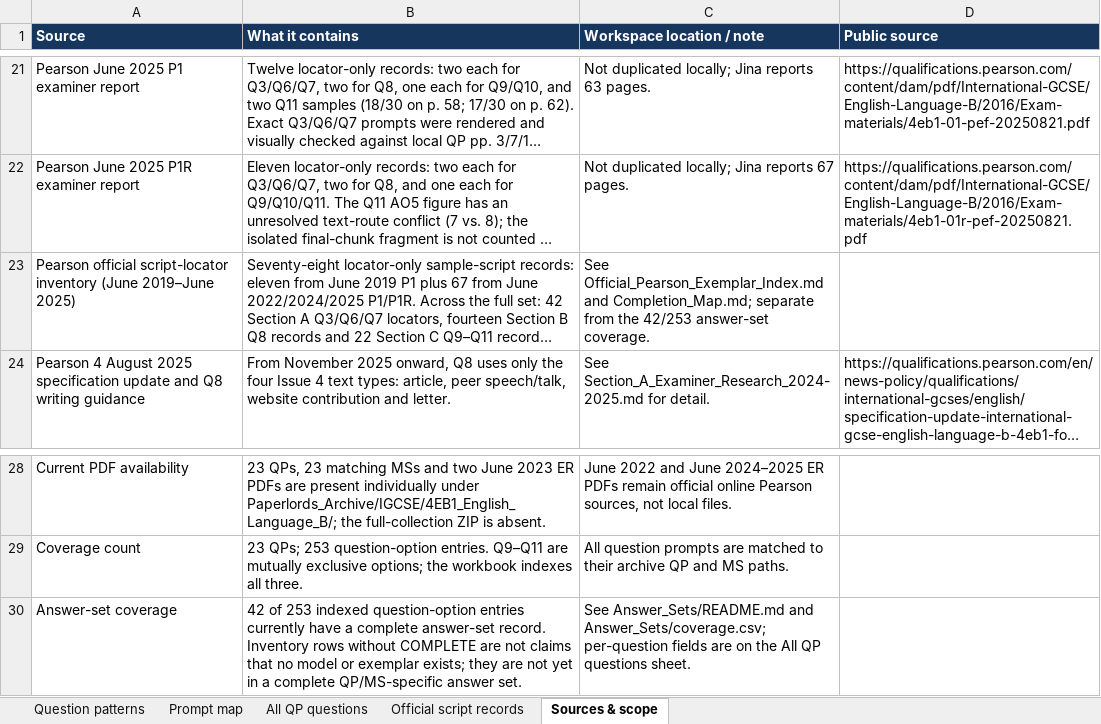
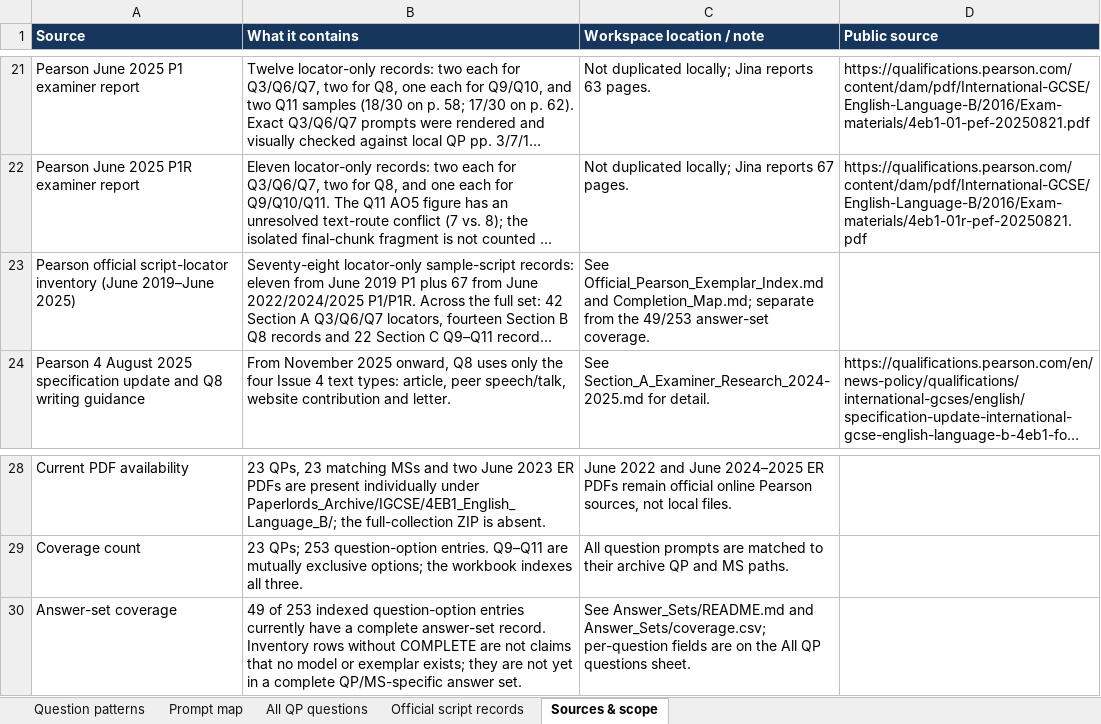
Before and after one commit to MythicalXenos/IGCSE-Omega, an Excel workbook: English_Answer_Bank/4EB1_Question_Type_Inventory.xlsx, sheet Sources & scope, drawn as a sheet; only a part is shown, gaps mark what is left out; long unchanged cells end in …; values as stored, in another font and other column widths than the file's, no borders; table styles not drawn; the diff names each change by its address in the sheet, - before the commit and + after, or states it on an @@ line.

Commit message:
Add May 2025 P1 Section A answer set
Co-authored-by: arena-agent <297053741+arena-agent@users.noreply.github.com>

```diff
--- a/English_Answer_Bank/4EB1_Question_Type_Inventory.xlsx (sheet Sources & scope)
+++ b/English_Answer_Bank/4EB1_Question_Type_Inventory.xlsx (sheet Sources & scope)
-C23 (Workspace location / note): …from the 42/253 answer-set coverage.
+C23 (Workspace location / note): …from the 49/253 answer-set coverage.
-B30 (What it contains): 42 of 253…
+B30 (What it contains): 49 of 253…
```
Also changed, not shown: sheet All QP questions, 12 other files.
